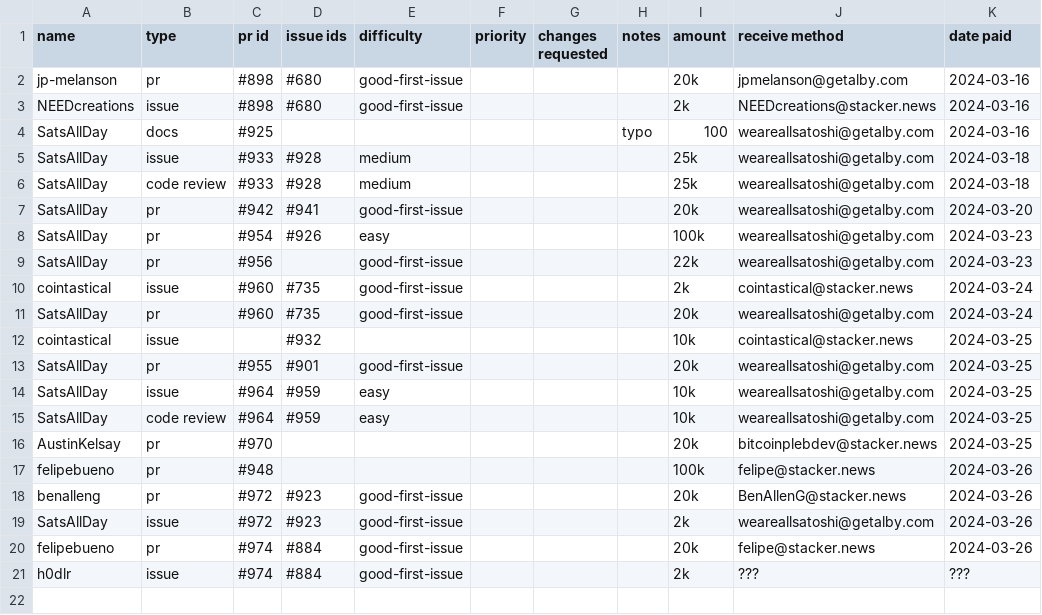
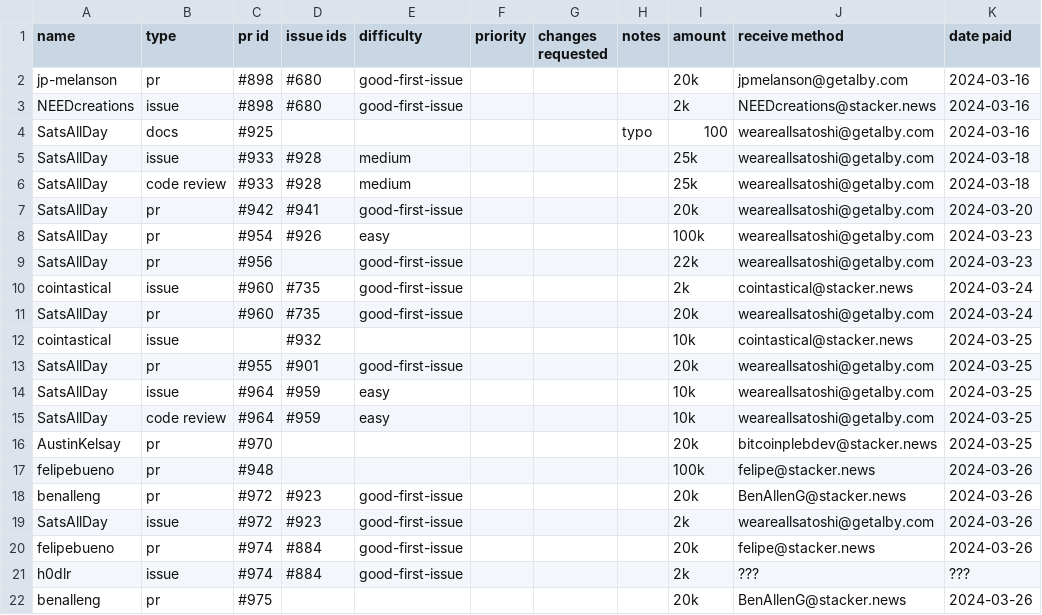
Before and after one commit to stashernews/stasher-news, a CSV file: awards.csv, drawn as a sheet.

Commit message:
Update awards.csv

```diff
--- a/awards.csv
+++ b/awards.csv
@@ -21 +21,2 @@ felipebueno,pr,#974,#884,good-first-issue,,,,20k,felipe@stacker.news,2024-03-26
 h0dlr,issue,#974,#884,good-first-issue,,,,2k,???,???
+benalleng,pr,#975,,,,,,20k,BenAllenG@stacker.news,2024-03-26
```
